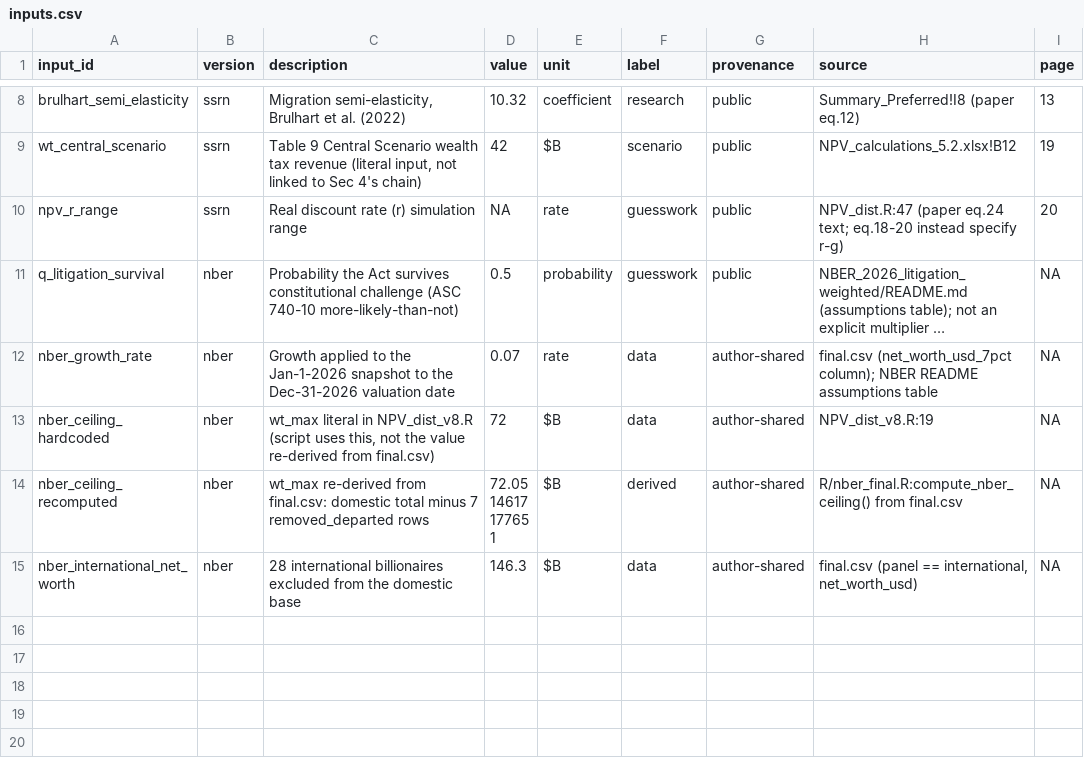
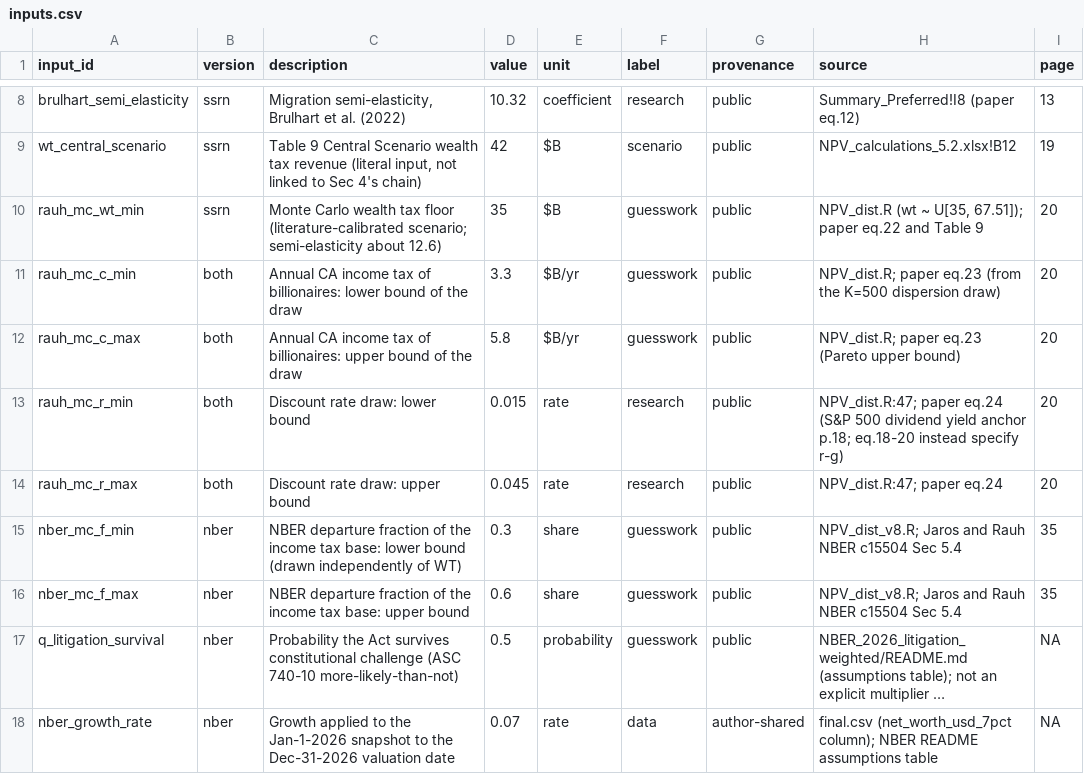
Before and after one commit to fhoces/opa-prop40, a CSV file: opposing-analysis/export/r/inputs.csv, drawn as a sheet; only a part is shown, gaps mark what is left out; the shorter side is filled out with more unchanged rows; long unchanged cells end in …; the diff names each change by its address in the sheet, - before the commit and + after, or states it on an @@ line.

```diff
--- a/opposing-analysis/export/r/inputs.csv
+++ b/opposing-analysis/export/r/inputs.csv
-A10 (input_id): npv_r_range
+A10 (input_id): rauh_mc_wt_min
-C10 (description): Real discount rate (r) simulation range
+C10 (description): Monte Carlo wealth tax floor (literature-calibrated scenario; semi-elasticity about 12.6)
-D10 (value): NA
+D10 (value): 35
-E10 (unit): rate
+E10 (unit): $B
-H10 (source): NPV_dist.R:47 (paper eq.24 text; eq.18-20 instead specify r-g)
+H10 (source): NPV_dist.R (wt ~ U[35, 67.51]); paper eq.22 and Table 9
+row 11: rauh_mc_c_min | both | Annual CA income tax of billionaires: lower bound of the draw | 3.3 | $B/yr | guesswork | public | NPV_dist.R; paper eq.23 (from the K=500 dispersion draw) | 20
+row 12: rauh_mc_c_max | both | Annual CA income tax of billionaires: upper bound of the draw | 5.8 | $B/yr | guesswork | public | NPV_dist.R; paper eq.23 (Pareto upper bound) | 20
+row 13: rauh_mc_r_min | both | Discount rate draw: lower bound | 0.015 | rate | research | public | NPV_dist.R:47; paper eq.24 (S&P 500 dividend yield anchor p.18; eq.18-20 instead specify r-g) | 20
+row 14: rauh_mc_r_max | both | Discount rate draw: upper bound | 0.045 | rate | research | public | NPV_dist.R:47; paper eq.24 | 20
+row 15: nber_mc_f_min | nber | NBER departure fraction of the income tax base: lower bound (drawn independently of WT) | 0.3 | share | guesswork | public | NPV_dist_v8.R; Jaros and Rauh NBER c15504 Sec 5.4 | 35
+row 16: nber_mc_f_max | nber | NBER departure fraction of the income tax base: upper bound | 0.6 | share | guesswork | public | NPV_dist_v8.R; Jaros and Rauh NBER c15504 Sec 5.4 | 35
```
Also changed, not shown: comparison/data/document-inputs.csv, opposing-analysis/export/py/inputs.csv, 15 other files.
